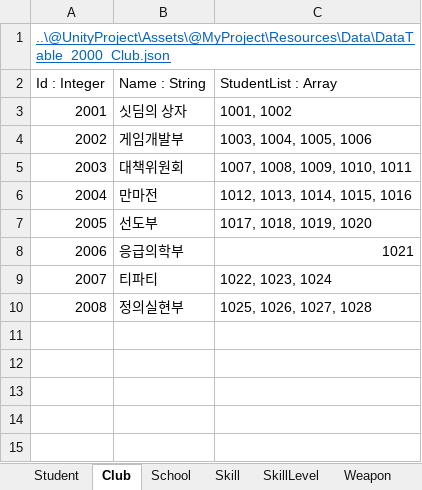
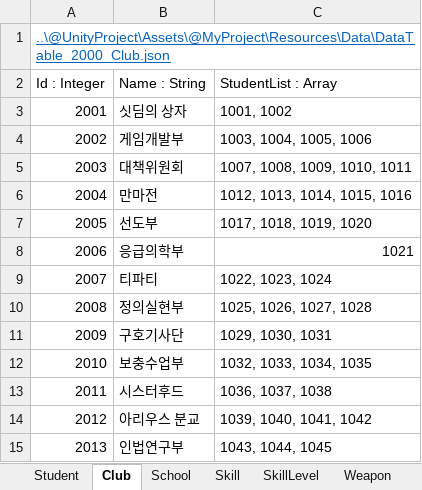
Before and after one commit to kangsangyeon/RWMod-BlueArchiveCosplay-Students, an Excel workbook: @DataTable/DataTable.xlsx, sheet Club, drawn as a sheet; values as stored, in another font and other column widths than the file's, no borders; table styles not drawn; the diff names each change by its address in the sheet, - before the commit and + after, or states it on an @@ line.

```diff
--- a/@DataTable/DataTable.xlsx (sheet Club)
+++ b/@DataTable/DataTable.xlsx (sheet Club)
+row 11: 2009 | 구호기사단 | 1029, 1030, 1031
+row 12: 2010 | 보충수업부 | 1032, 1033, 1034, 1035
+row 13: 2011 | 시스터후드 | 1036, 1037, 1038
+row 14: 2012 | 아리우스 분교 | 1039, 1040, 1041, 1042
+row 15: 2013 | 인법연구부 | 1043, 1044, 1045
```
Also changed, not shown: sheet Student, sheet SkillLevel, sheet School.
